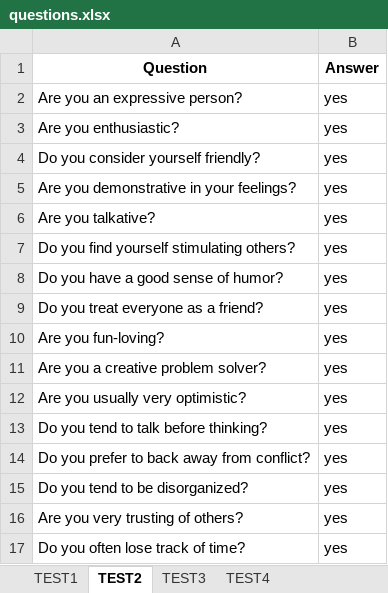
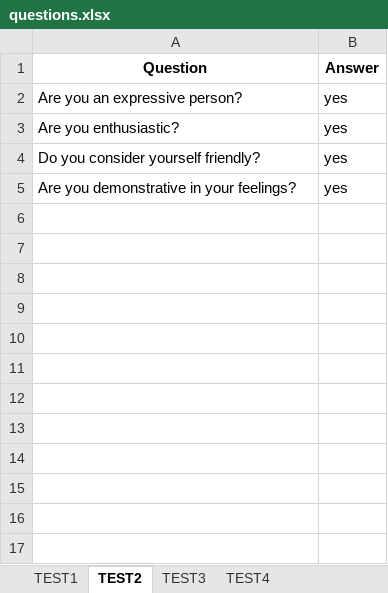
Before and after one commit to papcode/quiz_Rai, an Excel workbook: questions.xlsx, sheet TEST2, drawn as a sheet; values as stored, in another font and other column widths than the file's, no borders; the diff names each change by its address in the sheet, - before the commit and + after, or states it on an @@ line.

```diff
--- a/questions.xlsx (sheet TEST2)
+++ b/questions.xlsx (sheet TEST2)
-row 6: Are you talkative? | yes
-row 7: Do you find yourself stimulating others? | yes
-row 8: Do you have a good sense of humor? | yes
-row 9: Do you treat everyone as a friend? | yes
-row 10: Are you fun-loving? | yes
-row 11: Are you a creative problem solver? | yes
-row 12: Are you usually very optimistic? | yes
-row 13: Do you tend to talk before thinking? | yes
-row 14: Do you prefer to back away from conflict? | yes
-row 15: Do you tend to be disorganized? | yes
-row 16: Are you very trusting of others? | yes
-row 17: Do you often lose track of time? | yes
```
Also changed, not shown: sheet TEST3, sheet TEST4, sheet TEST1, 5 other files.
